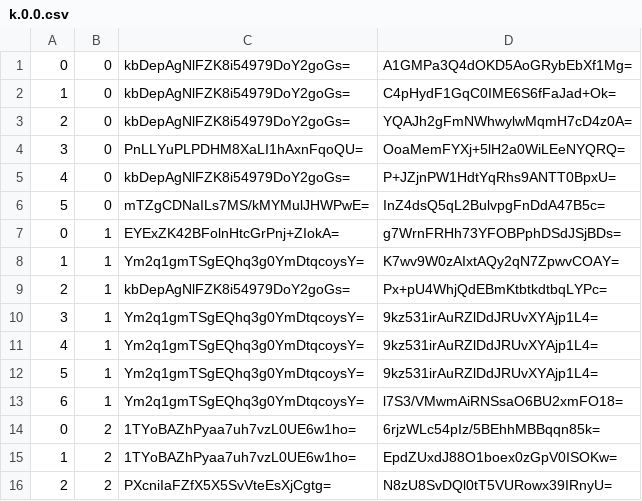
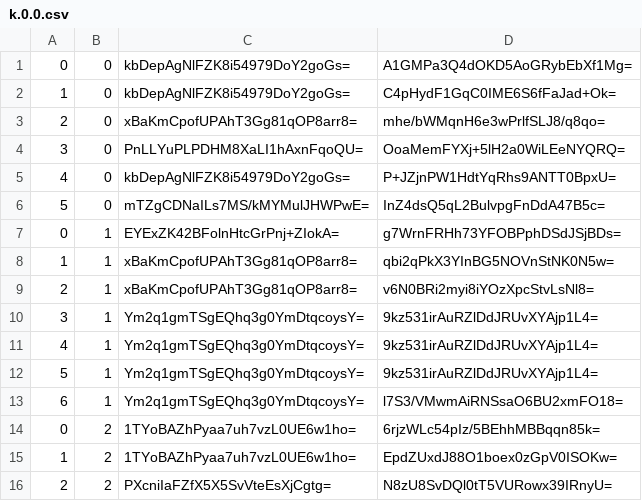
Before and after one commit to counterfitninja/chilled-overworld, a CSV file: tiles/zoom.-2/metadata/k.0.0.csv, drawn as a sheet; only a part is shown.

```diff
--- a/tiles/zoom.-2/metadata/k.0.0.csv
+++ b/tiles/zoom.-2/metadata/k.0.0.csv
@@ -2,3 +2,3 @@
 1,0,kbDepAgNlFZK8i54979DoY2goGs=,C4pHydF1GqC0IME6S6fFaJad+Ok=
-2,0,kbDepAgNlFZK8i54979DoY2goGs=,YQAJh2gFmNWhwylwMqmH7cD4z0A=
+2,0,xBaKmCpofUPAhT3Gg81qOP8arr8=,mhe/bWMqnH6e3wPrlfSLJ8/q8qo=
 3,0,PnLLYuPLPDHM8XaLI1hAxnFqoQU=,OoaMemFYXj+5lH2a0WiLEeNYQRQ=
@@ -7,4 +7,4 @@
 0,1,EYExZK42BFolnHtcGrPnj+ZIokA=,g7WrnFRHh73YFOBPphDSdJSjBDs=
-1,1,Ym2q1gmTSgEQhq3g0YmDtqcoysY=,K7wv9W0zAIxtAQy2qN7ZpwvCOAY=
-2,1,kbDepAgNlFZK8i54979DoY2goGs=,Px+pU4WhjQdEBmKtbtkdtbqLYPc=
+1,1,xBaKmCpofUPAhT3Gg81qOP8arr8=,qbi2qPkX3YInBG5NOVnStNK0N5w=
+2,1,xBaKmCpofUPAhT3Gg81qOP8arr8=,v6N0BRi2myi8iYOzXpcStvLsNl8=
 3,1,Ym2q1gmTSgEQhq3g0YmDtqcoysY=,9kz531irAuRZlDdJRUvXYAjp1L4=
```
Also changed, not shown: tiles/zoom.-1/metadata/k.0.0.csv, tiles/zoom.-3/metadata/k.0.0.csv, 46 other files.
